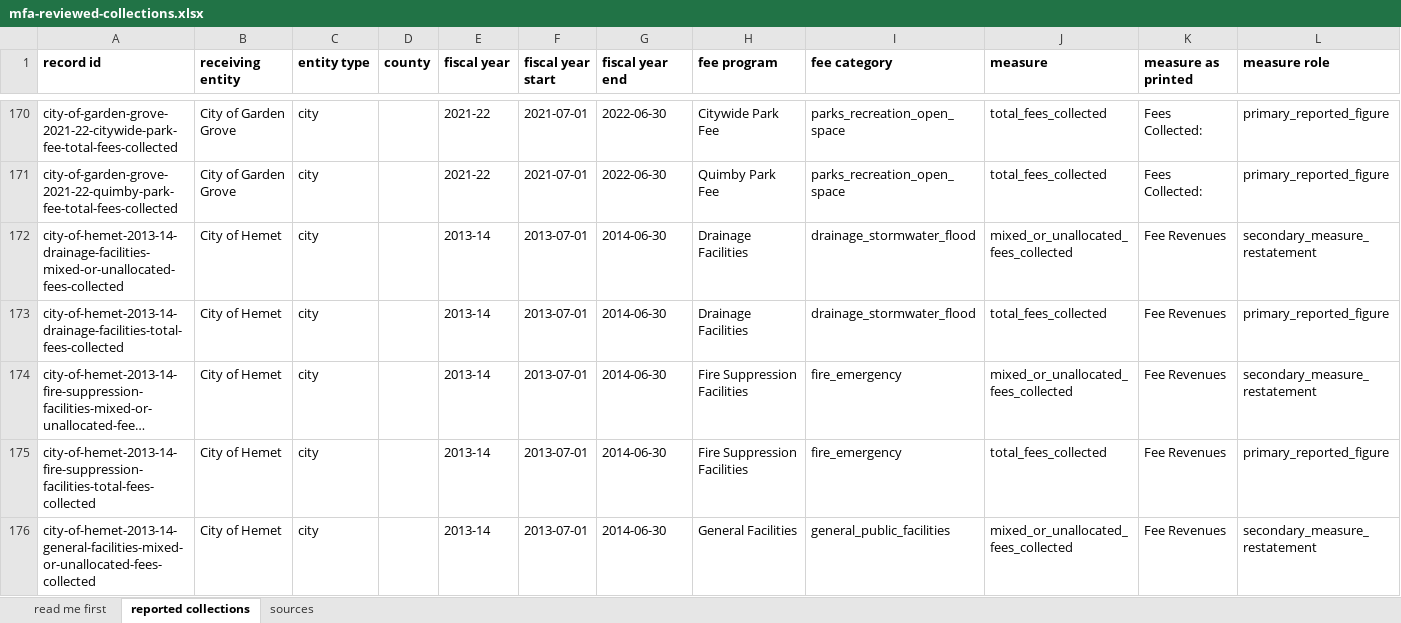
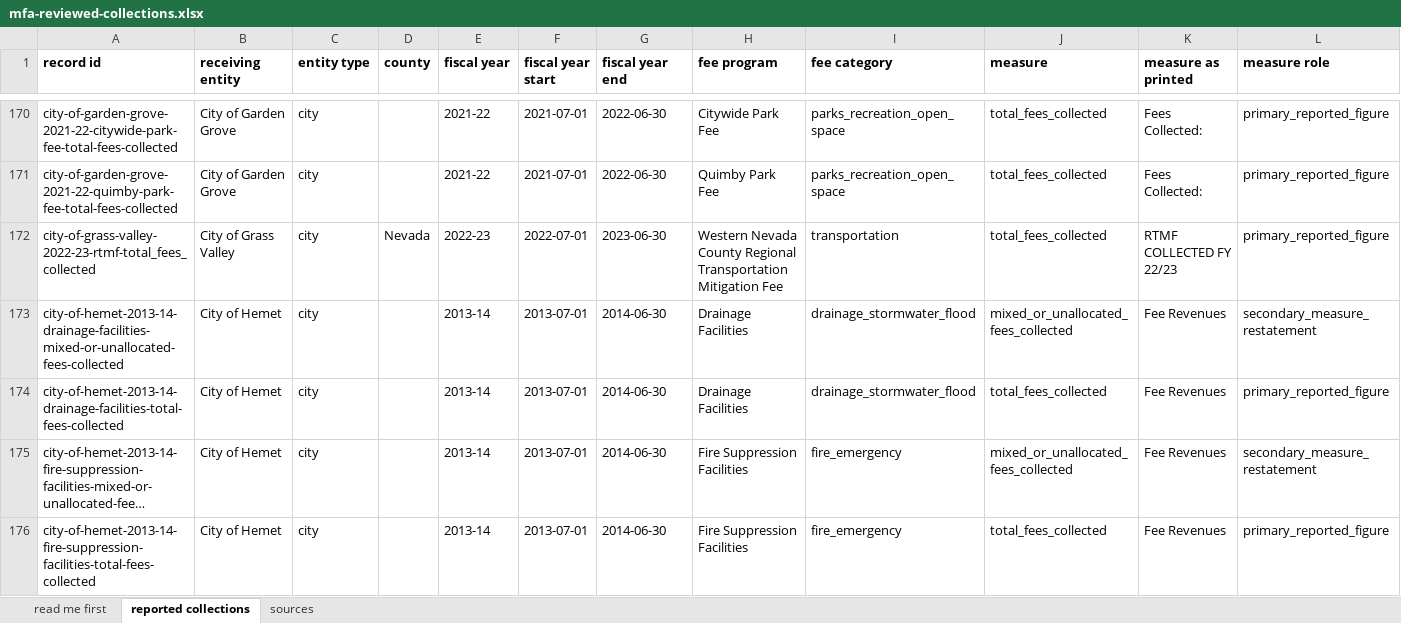
Before and after one commit to aimesy/mfa-data, an Excel workbook: data/mfa-reviewed-collections.xlsx, sheet reported collections, drawn as a sheet; only a part is shown, gaps mark what is left out; the shorter side is filled out with more unchanged rows; long unchanged cells end in …; values as stored, in another font and other column widths than the file's, no borders; rows hold the shown columns only; the diff covers the shown part only; the diff names each change by its address in the sheet, - before the commit and + after, or states it on an @@ line.

Commit message:
Publish the Western Nevada County regional transportation mitigation fee
One regional fee, collected separately by three agencies and reported in a
single table by the Nevada County Transportation Commission, which administers
the programme on their behalf. Each agency's own collection is published against
that agency, because that is the entity that received the fee. This adds the
first two cities to the statewide lane alongside the County of Nevada.

Every cross-check in the table closes exactly. The three jurisdiction figures
sum to the printed year total of 627,902.89. Each jurisdiction's cumulative
column equals its prior cumulative plus this year. The bottom line closes for
the year and for the programme to date: collections plus interest less
expenditures gives the printed 327,711.46 and 2,315,841.28.

The cash summary on the same page is labelled Additions FY 21/22 and Deductions
FY 21/22 while its cash dates run 7/1/22 to 6/30/23. The labels are a defect in
the source. The published figures come from the revenue table rather than the
cash summary, and the two are not equal, so both facts are recorded on every row
instead of choosing silently between them.

```diff
--- a/data/mfa-reviewed-collections.xlsx (sheet reported collections)
+++ b/data/mfa-reviewed-collections.xlsx (sheet reported collections)
+row 172: city-of-grass-valley-2022-23-rtmf-total_fees_collected | City of Grass Valley | city | Nevada | 2022-23 | 2022-07-01 | 2023-06-30 | Western Nevada County Regional Transportation Mitigation Fee | transportation | total_fees_collected | RTMF COLLECTED FY 22/23 | primary_reported_figure
```
Also changed, not shown: 2 added rows elsewhere in this sheet, sheet sources, sheet read me first, 17 other files.
